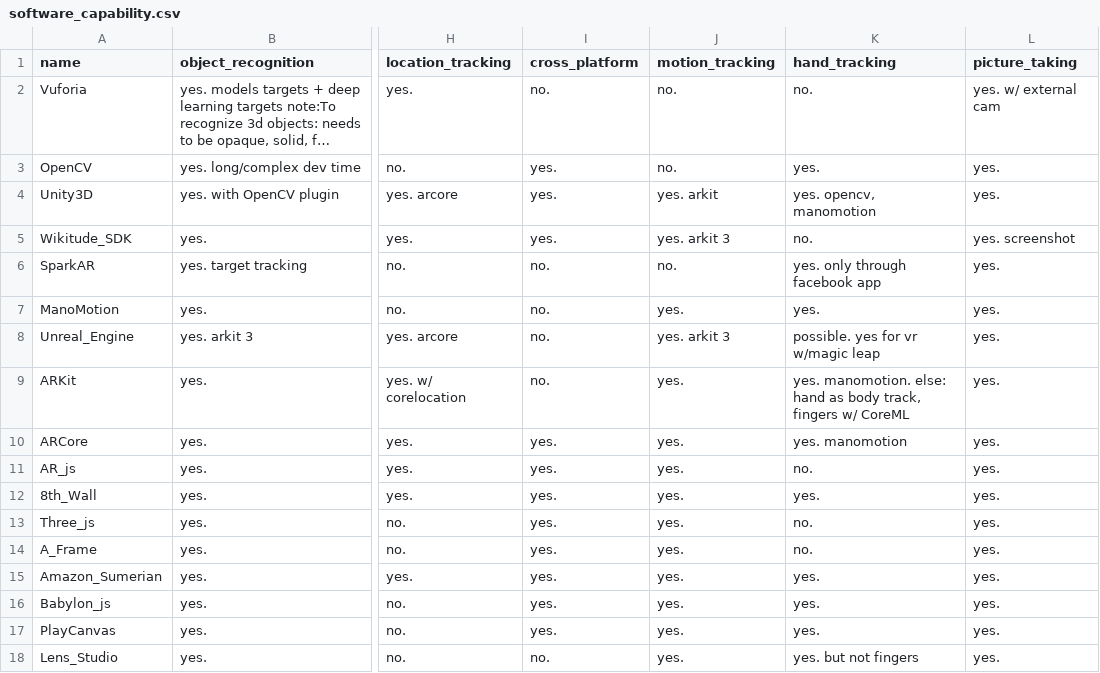
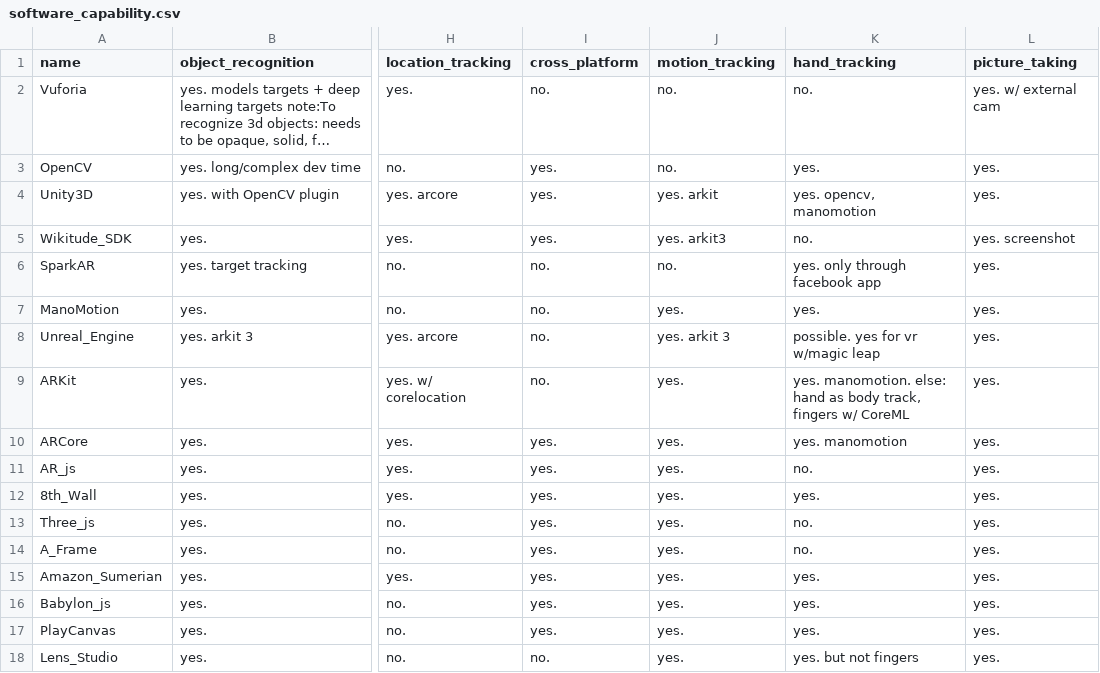
Before and after one commit to UIUC-DDDG-AR/data, a CSV file: csv/software_capability.csv, drawn as a sheet; only a part is shown, gaps mark what is left out; long unchanged cells end in …; the diff names each change by its address in the sheet, - before the commit and + after, or states it on an @@ line.

```diff
--- a/csv/software_capability.csv
+++ b/csv/software_capability.csv
-J5 (motion_tracking): yes. arkit 3
+J5 (motion_tracking): yes. arkit3
```
Also changed, not shown: csv/capability.csv, csv/hardware_capability.csv, 7 other files.
